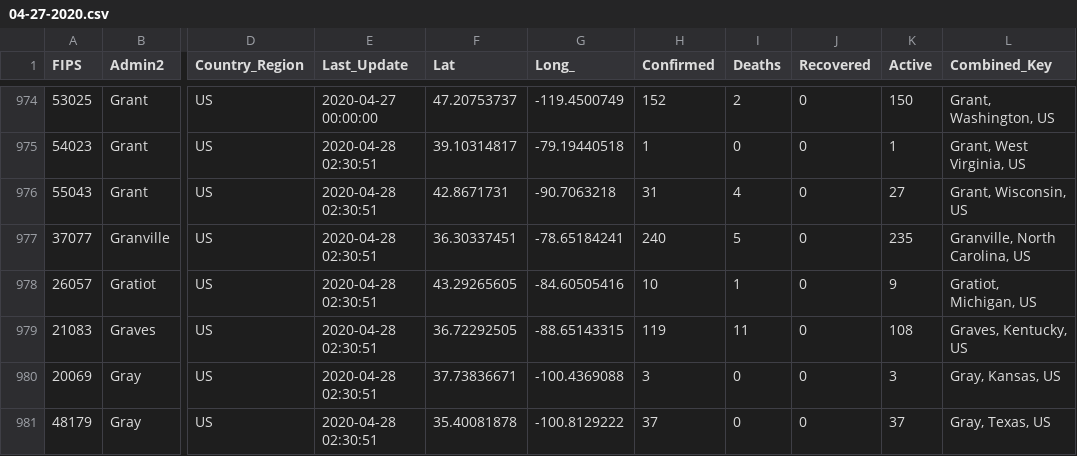
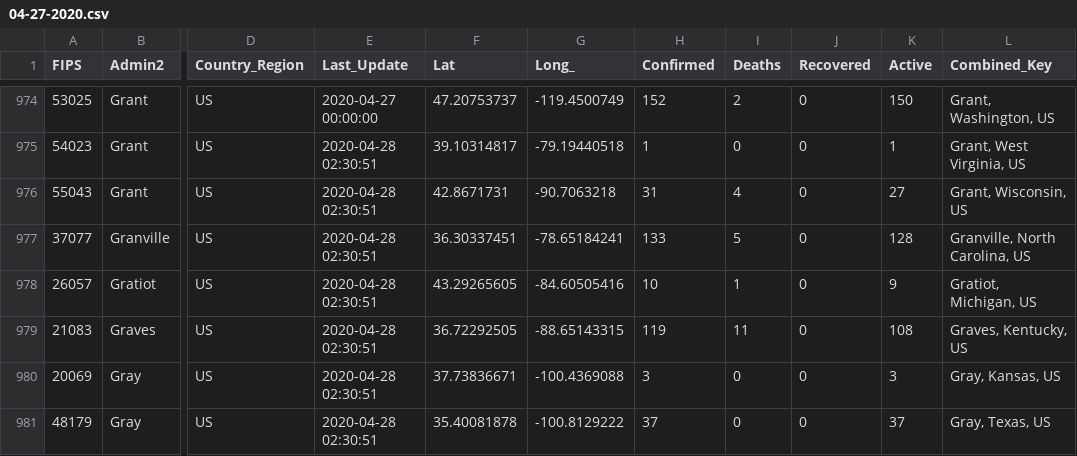
Before and after one commit to bielsnor/futureproof, a CSV file: _notebooks/kaggle/input/jhucovid19/csse_covid_19_data/csse_covid_19_daily_reports/04-27-2020.csv, drawn as a sheet; only a part is shown, gaps mark what is left out; the diff names each change by its address in the sheet, - before the commit and + after, or states it on an @@ line.

```diff
--- a/_notebooks/kaggle/input/jhucovid19/csse_covid_19_data/csse_covid_19_daily_reports/04-27-2020.csv
+++ b/_notebooks/kaggle/input/jhucovid19/csse_covid_19_data/csse_covid_19_daily_reports/04-27-2020.csv
-H977 (Confirmed): 240
+H977 (Confirmed): 133
-K977 (Active): 235
+K977 (Active): 128
```
Also changed, not shown: _notebooks/kaggle/input/jhucovid19/csse_covid_19_data/csse_covid_19_daily_reports/06-02-2020.csv, _notebooks/kaggle/input/jhucovid19/csse_covid_19_data/csse_covid_19_daily_reports/07-03-2020.csv, 53 other files.
